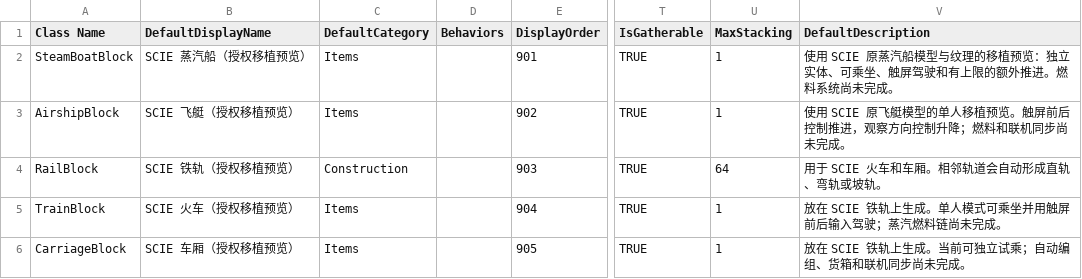
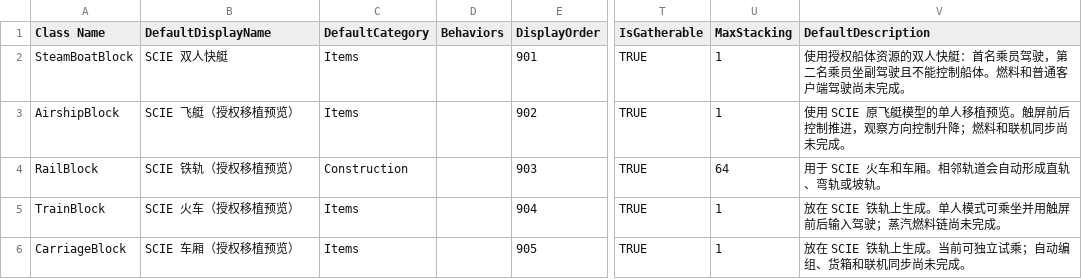
Before and after one commit to godblessmezyan-art/Survivalcraft2, a CSV file: SCIE-Port/src/SCIEPort/Assets/Blocks/Watercraft.csv, drawn as a sheet; only a part is shown, gaps mark what is left out; the diff names each change by its address in the sheet, - before the commit and + after, or states it on an @@ line.

Commit message:
feat(scie-port): add dual-seat speedboat

```diff
--- a/SCIE-Port/src/SCIEPort/Assets/Blocks/Watercraft.csv
+++ b/SCIE-Port/src/SCIEPort/Assets/Blocks/Watercraft.csv
-B2 (DefaultDisplayName): SCIE 蒸汽船（授权移植预览）
+B2 (DefaultDisplayName): SCIE 双人快艇
-V2 (DefaultDescription): 使用 SCIE 原蒸汽船模型与纹理的移植预览：独立实体、可乘坐、触屏驾驶和有上限的额外推进。燃料系统尚未完成…
+V2 (DefaultDescription): 使用授权船体资源的双人快艇：首名乘员驾驶，第二名乘员坐副驾驶且不能控制船体。燃料和普通客户端驾驶尚未完成…
```
Also changed, not shown: 15 other files.
